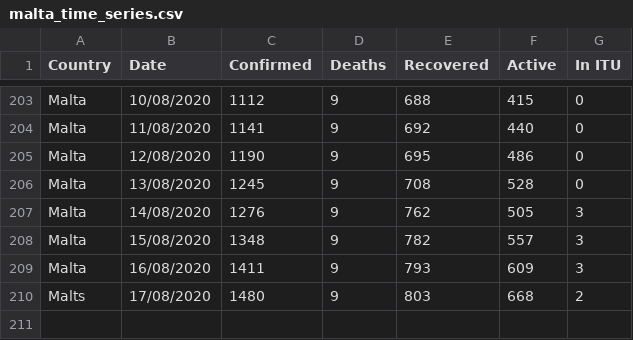
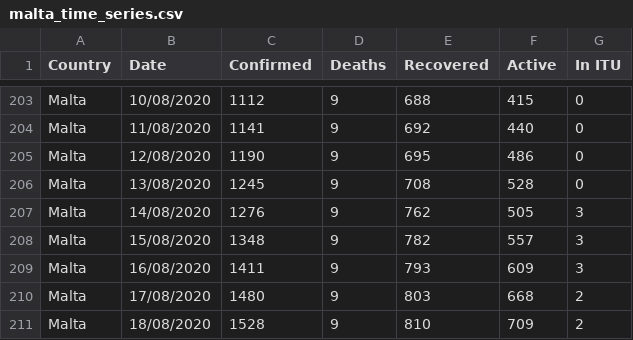
Before and after one commit to Lobeslab-Ltd/covid-19-MT, a CSV file: malta_time_series.csv, drawn as a sheet; only a part is shown, gaps mark what is left out.

```diff
--- a/malta_time_series.csv
+++ b/malta_time_series.csv
@@ -209,2 +209,3 @@ Malta,15/08/2020,1348,9,782,557,3
 Malta,16/08/2020,1411,9,793,609,3
-Malts,17/08/2020,1480,9,803,668,2
+Malta,17/08/2020,1480,9,803,668,2
+Malta,18/08/2020,1528,9,810,709,2
```
Also changed, not shown: malta.csv.
